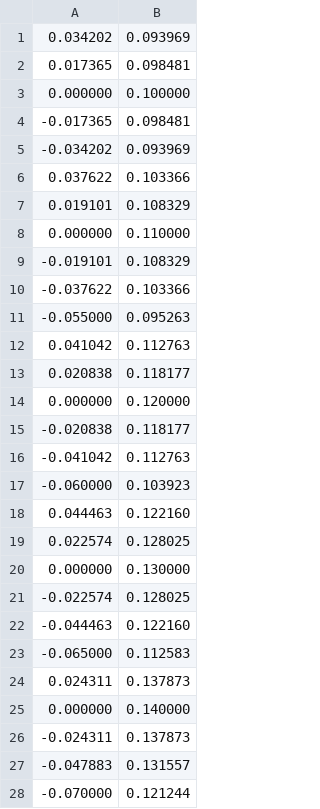
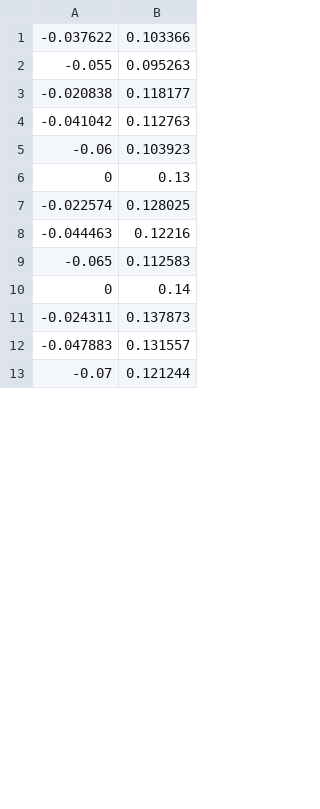
Before and after one commit to ytazz/Capt, a CSV file: capturability/matlab/region.csv, drawn as a sheet; only a part is shown; the diff covers the shown part only.

```diff
--- a/capturability/matlab/region.csv
+++ b/capturability/matlab/region.csv
@@ -1,9 +0,0 @@
-0.034202, 0.093969
-0.017365, 0.098481
-0.000000, 0.100000
--0.017365, 0.098481
--0.034202, 0.093969
-0.037622, 0.103366
-0.019101, 0.108329
-0.000000, 0.110000
--0.019101, 0.108329
@@ -11,4 +2 @@
--0.055000, 0.095263
-0.041042, 0.112763
-0.020838, 0.118177
-0.000000, 0.120000
+-0.055,0.095263
@@ -17,4 +5,2 @@
--0.060000, 0.103923
-0.044463, 0.122160
-0.022574, 0.128025
-0.000000, 0.130000
+-0.06,0.103923
+0,0.13
@@ -22,4 +8,3 @@
--0.044463, 0.122160
--0.065000, 0.112583
-0.024311, 0.137873
-0.000000, 0.140000
+-0.044463,0.12216
+-0.065,0.112583
+0,0.14
@@ -28 +13 @@
--0.070000, 0.121244
+-0.07,0.121244
```
Also changed, not shown: 15 added rows, 4 removed rows and 2 edited cells elsewhere in this file, 16 other files.
